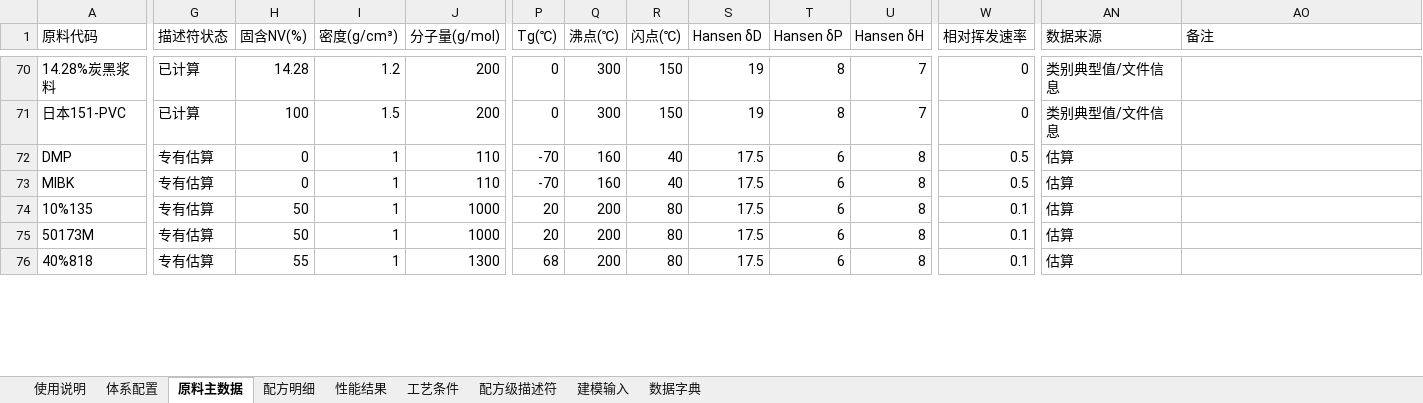
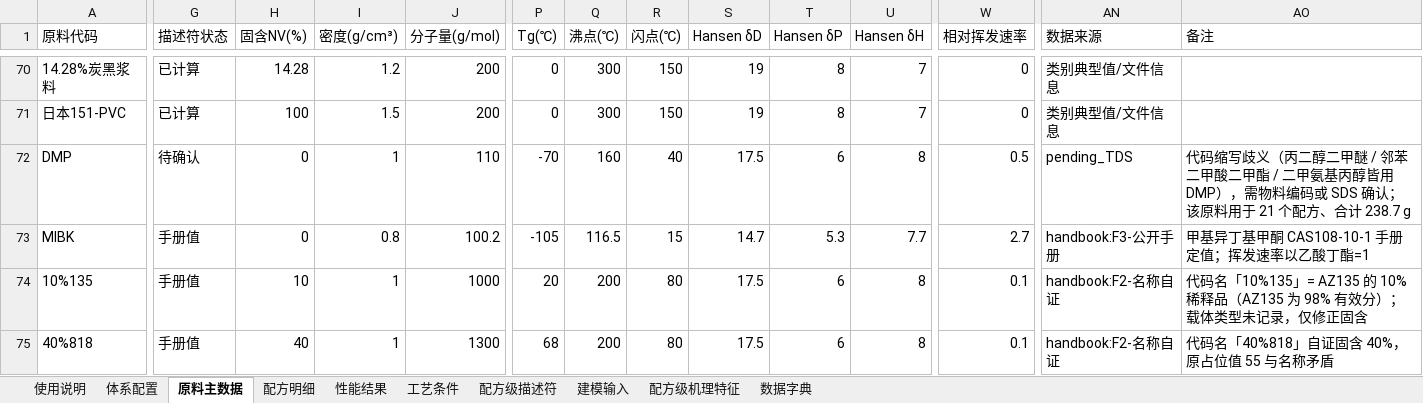
Before and after one commit to Libai-88/3NEW, an Excel workbook: generalization/合并版数据集.xlsx, sheet 原料主数据, drawn as a sheet; only a part is shown, gaps mark what is left out; values as stored, in another font and other column widths than the file's, no cell formats; removed rows and columns are numbered as before the commit, all else as after; rows hold the shown columns only; the diff covers the shown part only; the diff names each change by its address in the sheet, - before the commit and + after, or states it on an @@ line.

Commit message:
feat: 机理特征工程 + 评估协议修正 + 数据质量改进
- 新增 40 维配方级机理特征（mech_desc.py）：当量浓度/化学计量比/Flory交联密度/Fox Tg/Arrhenius固化度/Hansen距离/PVC
- 新增占位描述符修正（handbook_fixes.py）：5行同物合并/8行手册值/2行待确认
- 扩展SMILES覆盖至41种原料（extend_smiles.py）
- 修正评估协议：公共噪声掩码保证各臂可比（mvp84_common_mask_eval.py）
- 20种子终验：T弯 R²+0.011 / MEK AUC+0.003 / 水煮聚酯金黄acc→1.0（mvp85_final_ab.py）
- 建模方式改造实验：序回归/r分层/体系加权/工艺缺失指示均无实质增益（mvp82_modeling_variants.py）
- 重生成合并版数据集（含机理特征表）
- 更新README与机理优化报告

```diff
--- a/generalization/合并版数据集.xlsx (sheet 原料主数据)
+++ b/generalization/合并版数据集.xlsx (sheet 原料主数据)
+sheet tab: 配方级机理特征
-G72 (描述符状态): 专有估算
+G72 (描述符状态): 待确认
-AN72 (数据来源): 估算
+AN72 (数据来源): pending_TDS
-AO72 (备注): (empty)
+AO72 (备注): 代码缩写歧义（丙二醇二甲醚 / 邻苯二甲酸二甲酯 / 二甲氨基丙醇皆用 DMP），需物料编码或 SDS 确认；该原料用于 21 个配方、合计 238.7 g
-G73:G74 (描述符状态): 专有估算
+G73:G74 (描述符状态): 手册值
-I73 (密度(g/cm³)): 1
+I73 (密度(g/cm³)): 0.8
-J73 (分子量(g/mol)): 110
+J73 (分子量(g/mol)): 100.2
-P73 (Tg(℃)): -70
+P73 (Tg(℃)): -105
-Q73 (沸点(℃)): 160
+Q73 (沸点(℃)): 116.5
-R73 (闪点(℃)): 40
+R73 (闪点(℃)): 15
-S73 (Hansen δD): 17.5
+S73 (Hansen δD): 14.7
-T73 (Hansen δP): 6
+T73 (Hansen δP): 5.3
-U73 (Hansen δH): 8
+U73 (Hansen δH): 7.7
-W73 (相对挥发速率): 0.5
+W73 (相对挥发速率): 2.7
-AN73 (数据来源): 估算
+AN73 (数据来源): handbook:F3-公开手册
-AO73 (备注): (empty)
+AO73 (备注): 甲基异丁基甲酮 CAS108-10-1 手册定值；挥发速率以乙酸丁酯=1
-H74 (固含NV(%)): 50
+H74 (固含NV(%)): 10
-AN74 (数据来源): 估算
+AN74 (数据来源): handbook:F2-名称自证
-AO74 (备注): (empty)
+AO74 (备注): 代码名「10%135」= AZ135 的 10% 稀释品（AZ135 为 98% 有效分）；载体类型未记录，仅修正固含
-row 75: 50173M | 专有估算 | 50 | 1 | 1000 | 20 | 200 | 80 | 17.5 | 6 | 8 | 0.1 | 估算
-G75 (描述符状态): 专有估算
+G75 (描述符状态): 手册值
-H75 (固含NV(%)): 55
+H75 (固含NV(%)): 40
-AN75 (数据来源): 估算
+AN75 (数据来源): handbook:F2-名称自证
-AO75 (备注): (empty)
+AO75 (备注): 代码名「40%818」自证固含 40%，原占位值 55 与名称矛盾
```
Also changed, not shown: 4 removed rows and 101 edited cells elsewhere in this sheet, sheet 数据字典, sheet 配方明细, sheet 使用说明, cell formats, 16 other files.
